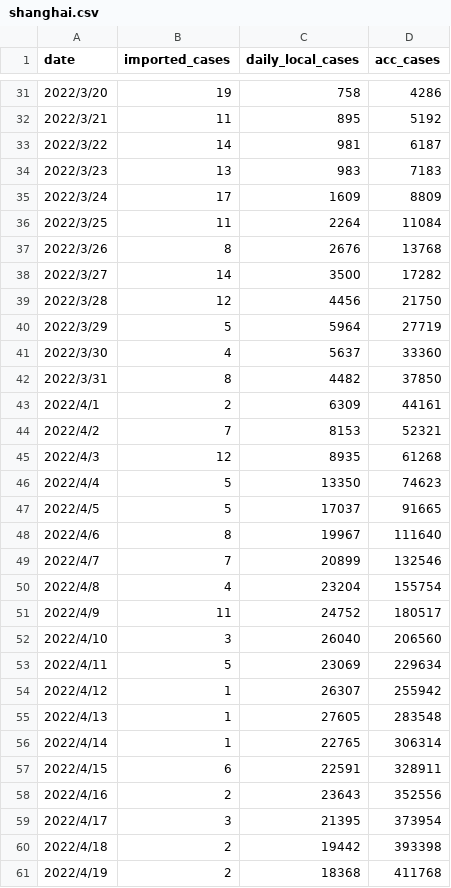
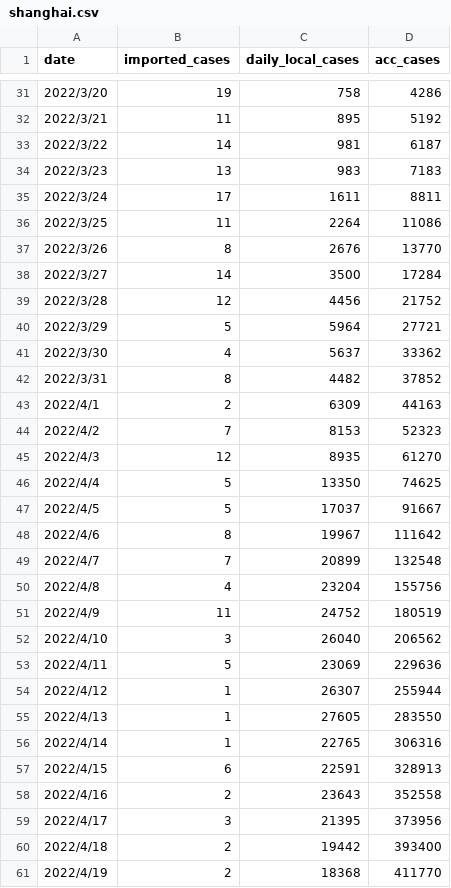
Before and after one commit to sjhstone/COVID-19-East-Asia-Megacities, a CSV file: raw_data/shanghai.csv, drawn as a sheet; only a part is shown, gaps mark what is left out; the diff covers the shown part only.

Commit message:
shanghai data mismatch fix

```diff
--- a/raw_data/shanghai.csv
+++ b/raw_data/shanghai.csv
@@ -34,28 +34,28 @@
 2022/3/23,13,983,7183
-2022/3/24,17,1609,8809
-2022/3/25,11,2264,11084
-2022/3/26,8,2676,13768
-2022/3/27,14,3500,17282
-2022/3/28,12,4456,21750
-2022/3/29,5,5964,27719
-2022/3/30,4,5637,33360
-2022/3/31,8,4482,37850
-2022/4/1,2,6309,44161
-2022/4/2,7,8153,52321
-2022/4/3,12,8935,61268
-2022/4/4,5,13350,74623
-2022/4/5,5,17037,91665
-2022/4/6,8,19967,111640
-2022/4/7,7,20899,132546
-2022/4/8,4,23204,155754
-2022/4/9,11,24752,180517
-2022/4/10,3,26040,206560
-2022/4/11,5,23069,229634
-2022/4/12,1,26307,255942
-2022/4/13,1,27605,283548
-2022/4/14,1,22765,306314
-2022/4/15,6,22591,328911
-2022/4/16,2,23643,352556
-2022/4/17,3,21395,373954
-2022/4/18,2,19442,393398
-2022/4/19,2,18368,411768
+2022/3/24,17,1611,8811
+2022/3/25,11,2264,11086
+2022/3/26,8,2676,13770
+2022/3/27,14,3500,17284
+2022/3/28,12,4456,21752
+2022/3/29,5,5964,27721
+2022/3/30,4,5637,33362
+2022/3/31,8,4482,37852
+2022/4/1,2,6309,44163
+2022/4/2,7,8153,52323
+2022/4/3,12,8935,61270
+2022/4/4,5,13350,74625
+2022/4/5,5,17037,91667
+2022/4/6,8,19967,111642
+2022/4/7,7,20899,132548
+2022/4/8,4,23204,155756
+2022/4/9,11,24752,180519
+2022/4/10,3,26040,206562
+2022/4/11,5,23069,229636
+2022/4/12,1,26307,255944
+2022/4/13,1,27605,283550
+2022/4/14,1,22765,306316
+2022/4/15,6,22591,328913
+2022/4/16,2,23643,352558
+2022/4/17,3,21395,373956
+2022/4/18,2,19442,393400
+2022/4/19,2,18368,411770
```
Also changed, not shown: 11 edited cells elsewhere in this file.
